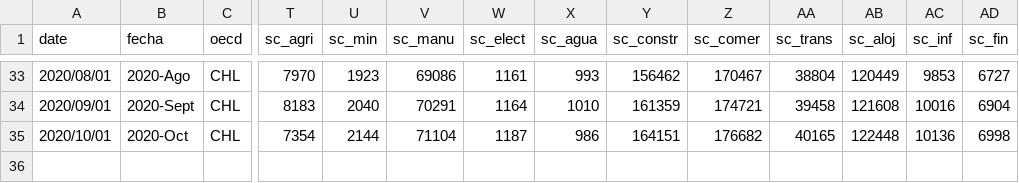
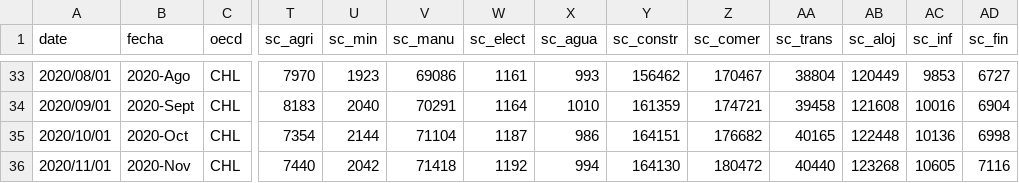
Before and after one commit to paoovela/BID, a CSV file: CHL.csv, drawn as a sheet; only a part is shown, gaps mark what is left out; rows hold the shown columns only; the diff names each change by its address in the sheet, - before the commit and + after, or states it on an @@ line.

```diff
--- a/CHL.csv
+++ b/CHL.csv
+row 36: 2020/11/01 | 2020-Nov | CHL | 7440 | 2042 | 71418 | 1192 | 994 | 164130 | 180472 | 40440 | 123268 | 10605 | 7116
```
Also changed, not shown: COL.csv, CRI.csv, 6 other files.
